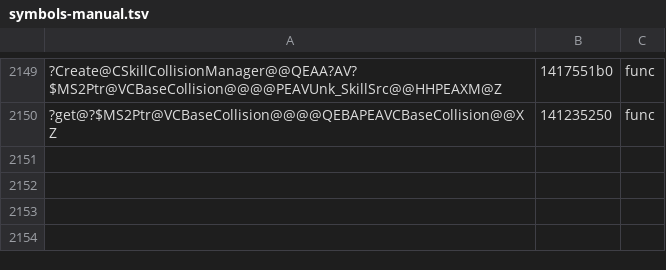
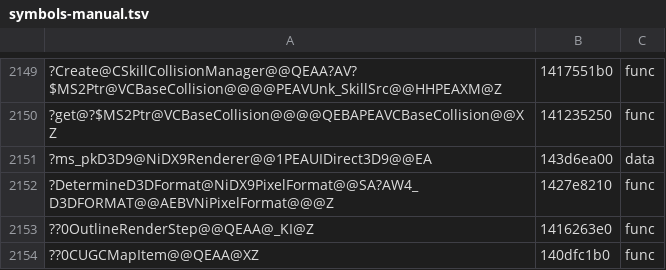
Before and after one commit to AngeloTadeucci/ms2-recomp, a TSV file: progress/symbols-manual.tsv, drawn as a sheet; only a part is shown, gaps mark what is left out; the diff names each change by its address in the sheet, - before the commit and + after, or states it on an @@ line.

```diff
--- a/progress/symbols-manual.tsv
+++ b/progress/symbols-manual.tsv
+row 2151: ?ms_pkD3D9@NiDX9Renderer@@1PEAUIDirect3D9@@EA | 143d6ea00 | data
+row 2152: ?DetermineD3DFormat@NiDX9PixelFormat@@SA?AW4_D3DFORMAT@@AEBVNiPixelFormat@@@Z | 1427e8210 | func
+row 2153: ??0OutlineRenderStep@@QEAA@_KI@Z | 1416263e0 | func
+row 2154: ??0CUGCMapItem@@QEAA@XZ | 140dfc1b0 | func
```
